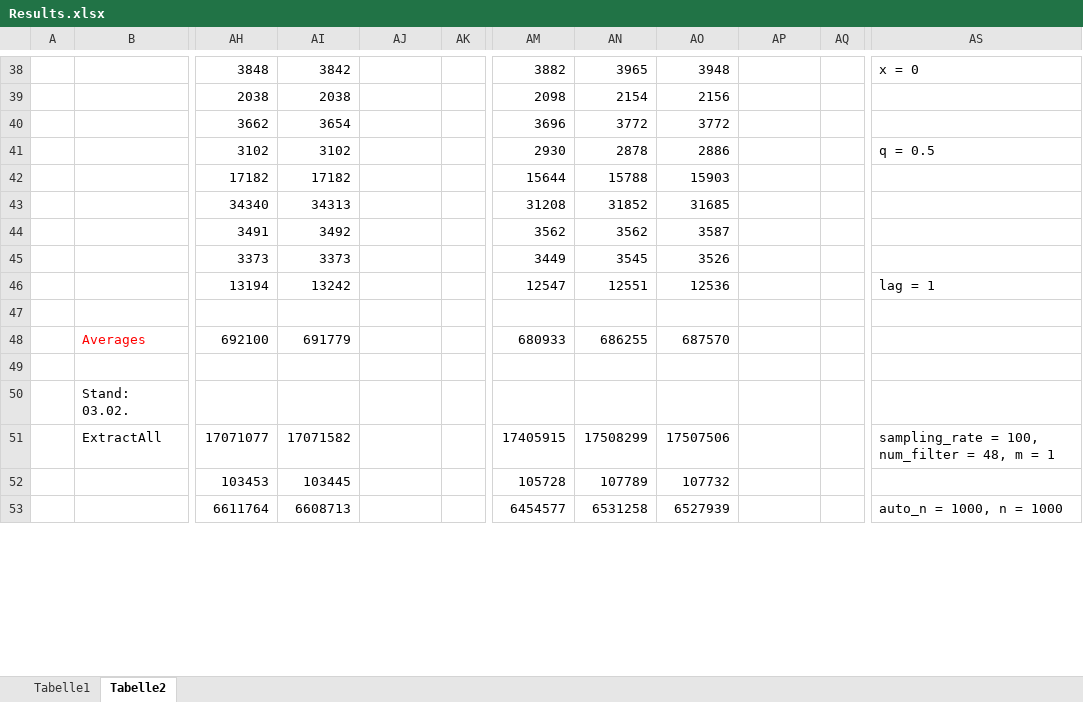
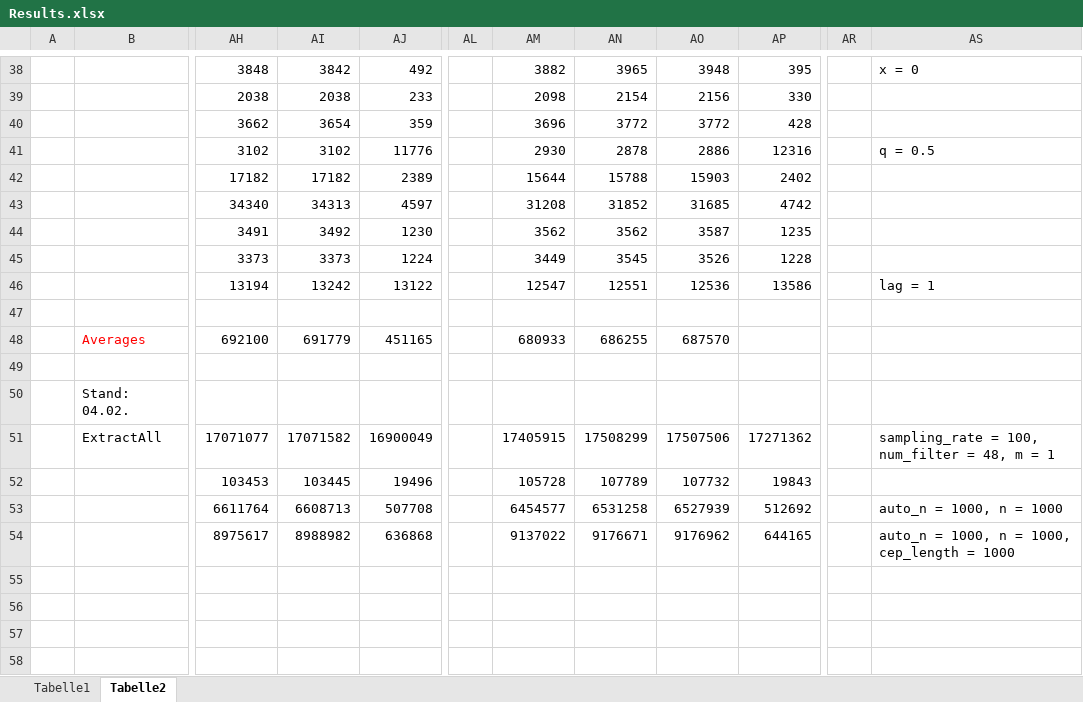
Before and after one commit to edge-ml/edge-fel, an Excel workbook: BenchmarkDocs/Results.xlsx, sheet Tabelle2, drawn as a sheet; only a part is shown, gaps mark what is left out; values as stored, in another font and other column widths than the file's, no borders; removed rows and columns are numbered as before the commit, all else as after; rows hold the shown columns only; the diff covers the shown part only; the diff names each change by its address in the sheet, - before the commit and + after, or states it on an @@ line.

```diff
--- a/BenchmarkDocs/Results.xlsx (sheet Tabelle2)
+++ b/BenchmarkDocs/Results.xlsx (sheet Tabelle2)
-column AK, empty
+column AL, empty
-column AQ, empty
+column AR, empty
-AJ38: (empty)
+AJ38: 492
-AP38: (empty)
+AP38: 395
-AJ39: (empty)
+AJ39: 233
-AP39: (empty)
+AP39: 330
-AJ40: (empty)
+AJ40: 359
-AP40: (empty)
+AP40: 428
-AJ41: (empty)
+AJ41: 11776
-AP41: (empty)
+AP41: 12316
-AJ42: (empty)
+AJ42: 2389
-AP42: (empty)
+AP42: 2402
-AJ43: (empty)
+AJ43: 4597
-AP43: (empty)
+AP43: 4742
-AJ44: (empty)
+AJ44: 1230
-AP44: (empty)
+AP44: 1235
-AJ45: (empty)
+AJ45: 1224
-AP45: (empty)
+AP45: 1228
-AJ46: (empty)
+AJ46: 13122
-AP46: (empty)
+AP46: 13586
-AJ48: (empty)
+AJ48: 451165
-row 50:  | Stand: 03.02.
-row 51:  | ExtractAll | 17071077 | 17071582 |  |  | 17405915 | 17508299 | 17507506 |  |  | sampling_rate = 100, num_filter = 48, m = 1
-row 52:  |  | 103453 | 103445 |  |  | 105728 | 107789 | 107732
-row 53:  |  | 6611764 | 6608713 |  |  | 6454577 | 6531258 | 6527939 |  |  | auto_n = 1000, n = 1000
+row 50:  | Stand: 04.02.
+row 51:  | ExtractAll | 17071077 | 17071582 | 16900049 |  | 17405915 | 17508299 | 17507506 | 17271362 |  | sampling_rate = 100, num_filter = 48, m = 1
+row 52:  |  | 103453 | 103445 | 19496 |  | 105728 | 107789 | 107732 | 19843
+row 53:  |  | 6611764 | 6608713 | 507708 |  | 6454577 | 6531258 | 6527939 | 512692 |  | auto_n = 1000, n = 1000
+row 54:  |  | 8975617 | 8988982 | 636868 |  | 9137022 | 9176671 | 9176962 | 644165 |  | auto_n = 1000, n = 1000, cep_length = 1000
+row 55: (empty)
+row 56: (empty)
+row 57: (empty)
+row 58: (empty)
```
Also changed, not shown: 5 added rows and 70 edited cells elsewhere in this sheet, 13 other files.
